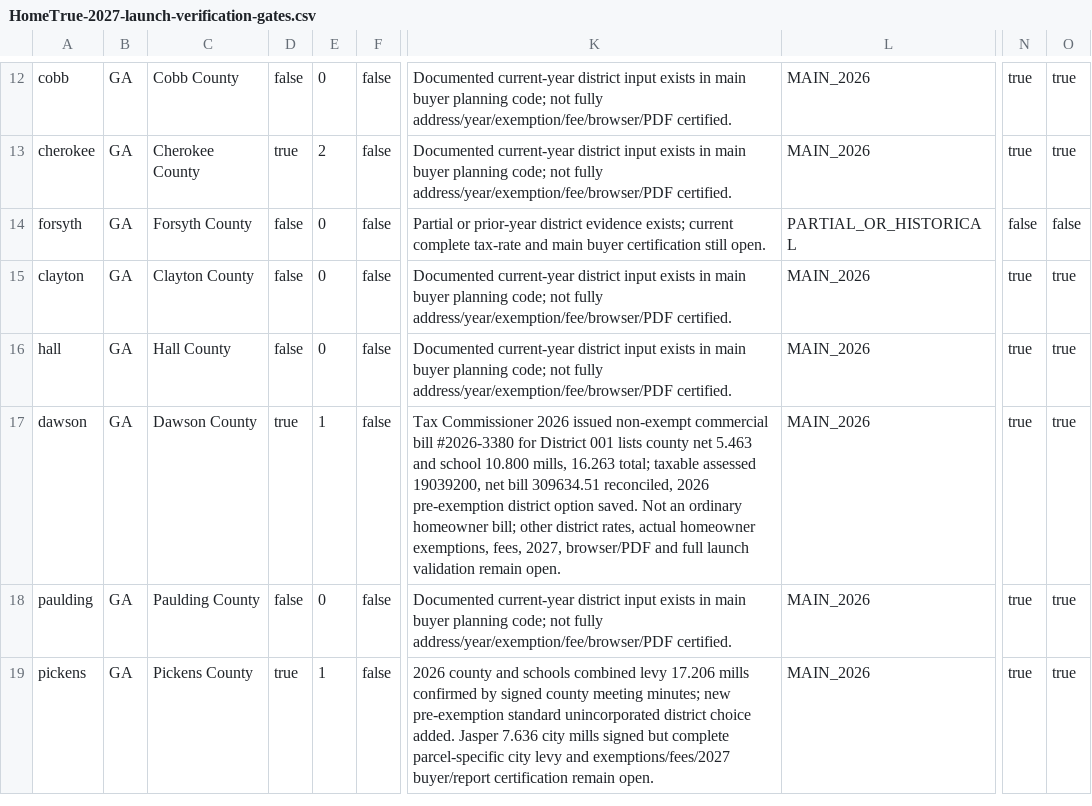
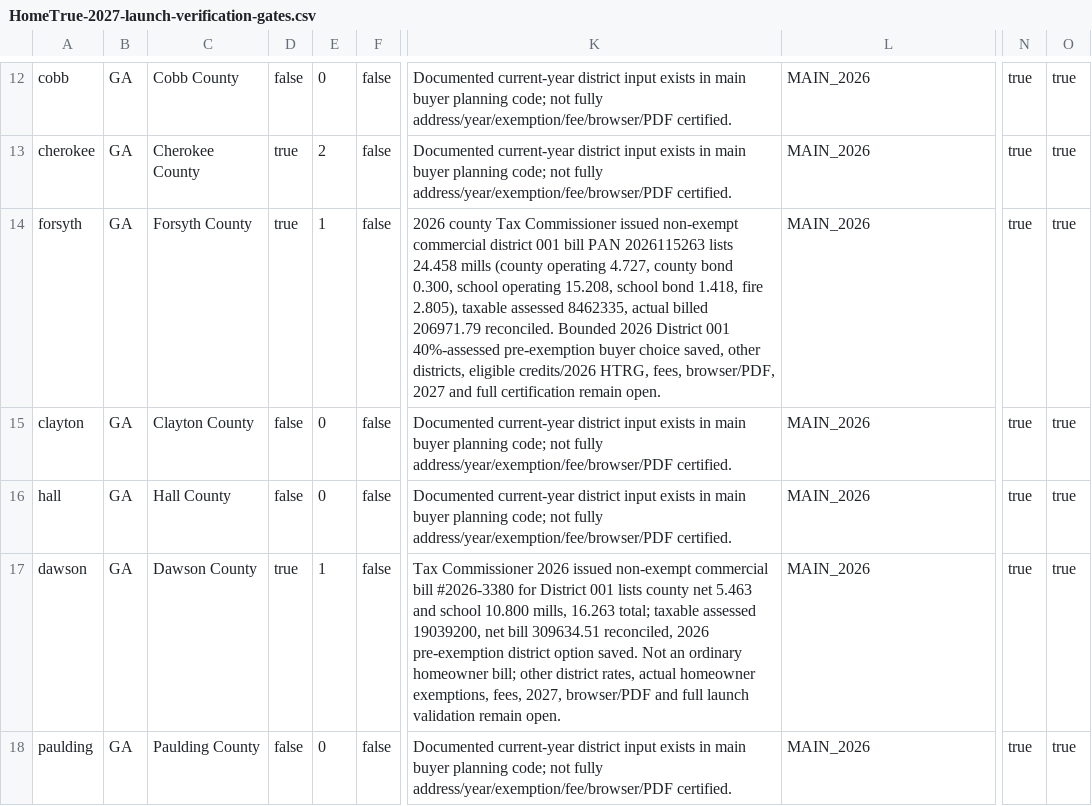
Before and after one commit to A2SystemsArchitecture/Mortgage-Analysis-Platform-Litmus-Test, a CSV file: audits/HomeTrue-2027-launch-verification-gates.csv, drawn as a sheet; only a part is shown, gaps mark what is left out; the shorter side is filled out with more unchanged rows; the diff names each change by its address in the sheet, - before the commit and + after, or states it on an @@ line.

Commit message:
Update Forsyth current-year buyer evidence and status in 124-market release gates

```diff
--- a/audits/HomeTrue-2027-launch-verification-gates.csv
+++ b/audits/HomeTrue-2027-launch-verification-gates.csv
-D14: false
+D14: true
-E14: 0
+E14: 1
-K14: Partial or prior-year district evidence exists; current complete tax-rate and main buyer certification still open.
+K14: 2026 county Tax Commissioner issued non-exempt commercial district 001 bill PAN 2026115263 lists 24.458 mills (county operating 4.727, county bond 0.300, school operating 15.208, school bond 1.418, fire 2.805), taxable assessed 8462335, actual billed 206971.79 reconciled. Bounded 2026 District 001 40%-assessed pre-exemption buyer choice saved, other districts, eligible credits/2026 HTRG, fees, browser/PDF, 2027 and full certification remain open.
-L14: PARTIAL_OR_HISTORICAL
+L14: MAIN_2026
-N14: false
+N14: true
-O14: false
+O14: true
```
